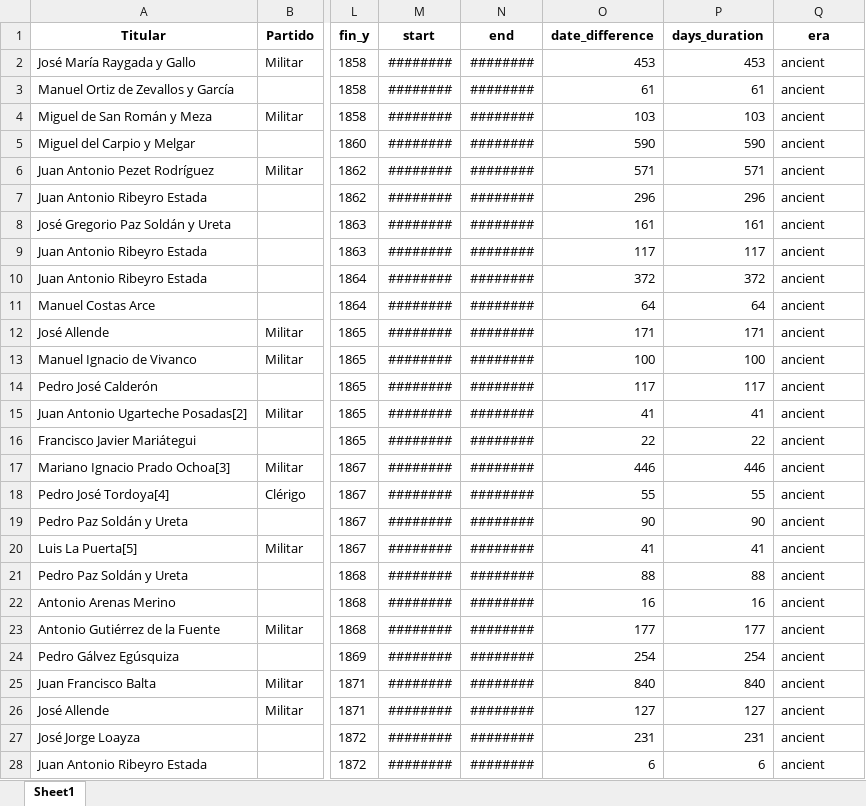
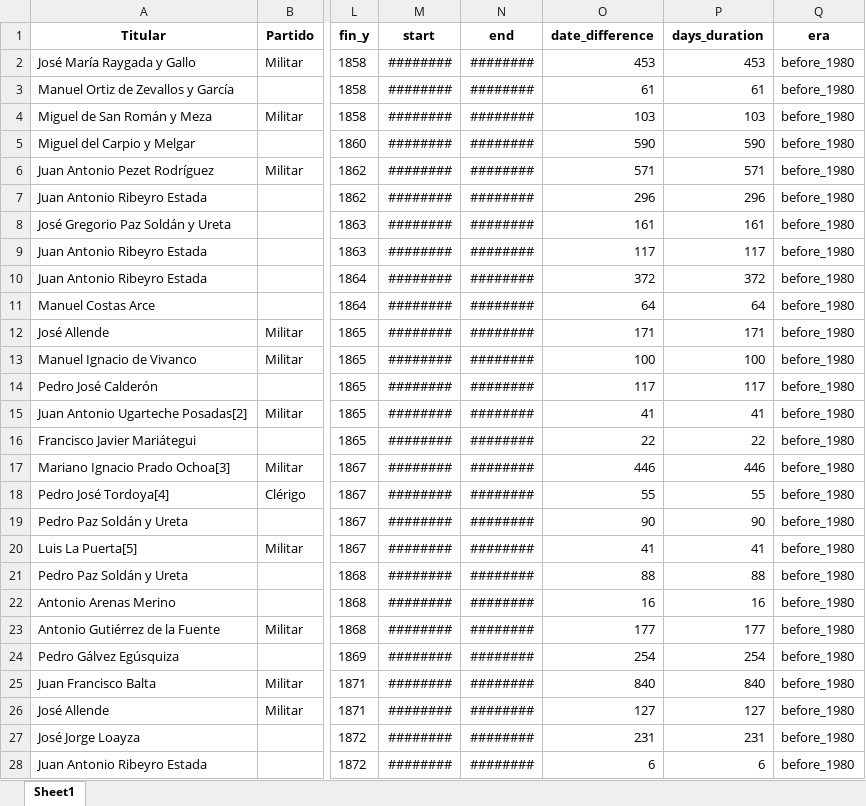
Before and after one commit to PULSO-PUCP/premieres, an Excel workbook: primes.xlsx, sheet Sheet1, drawn as a sheet; only a part is shown, gaps mark what is left out; values as stored, in another font and other column widths than the file's, no borders; the diff covers the shown part only; the diff names each change by its address in the sheet, - before the commit and + after, or states it on an @@ line.

```diff
--- a/primes.xlsx (sheet Sheet1)
+++ b/primes.xlsx (sheet Sheet1)
-Q2:Q28 (era): ancient
+Q2:Q28 (era): before_1980
```
Also changed, not shown: 140 edited cells elsewhere in this sheet, 2 other files.
